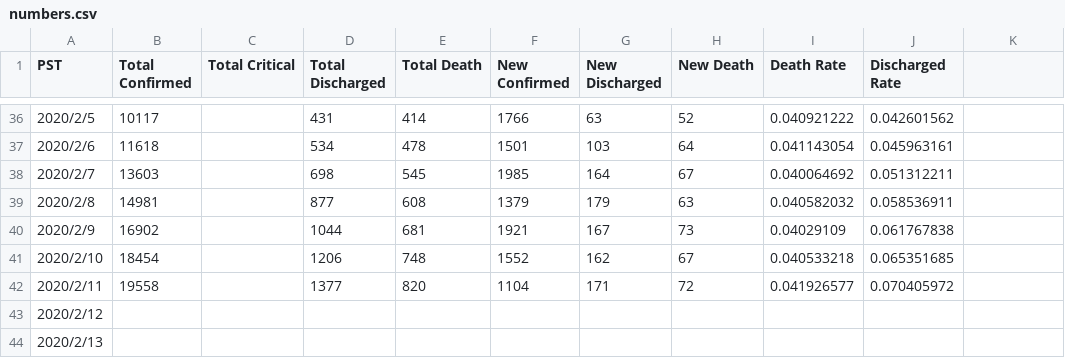
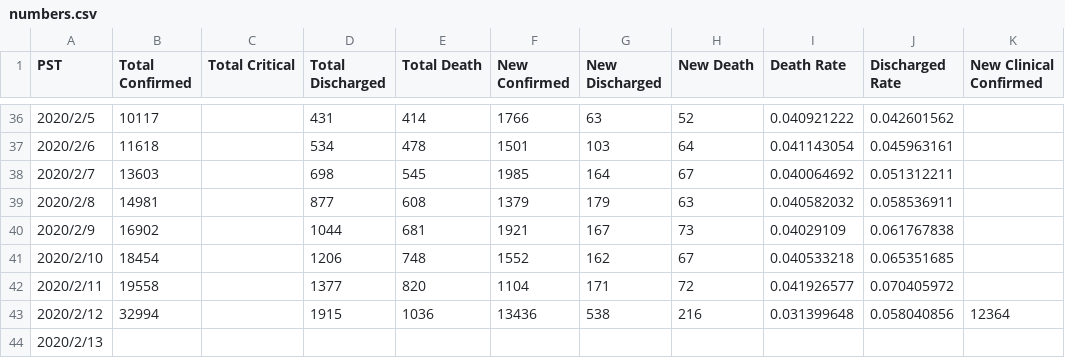
Before and after one commit to lethal233/Visualization-of-NCP-Data-in-Wuhan, a CSV file: numbers.csv, drawn as a sheet; only a part is shown, gaps mark what is left out; the diff names each change by its address in the sheet, - before the commit and + after, or states it on an @@ line.

Commit message:
updated on 2.13

```diff
--- a/numbers.csv
+++ b/numbers.csv
-K1: (empty)
+K1: New Clinical Confirmed
-B43 (Total Confirmed): (empty)
+B43 (Total Confirmed): 32994
-D43 (Total Discharged): (empty)
+D43 (Total Discharged): 1915
-E43 (Total Death): (empty)
+E43 (Total Death): 1036
-F43 (New Confirmed): (empty)
+F43 (New Confirmed): 13436
-G43 (New Discharged): (empty)
+G43 (New Discharged): 538
-H43 (New Death): (empty)
+H43 (New Death): 216
-I43 (Death Rate): (empty)
+I43 (Death Rate): 0.031399648
-J43 (Discharged Rate): (empty)
+J43 (Discharged Rate): 0.058040856
-K43 (New Clinical Confirmed): (empty)
+K43 (New Clinical Confirmed): 12364
```
